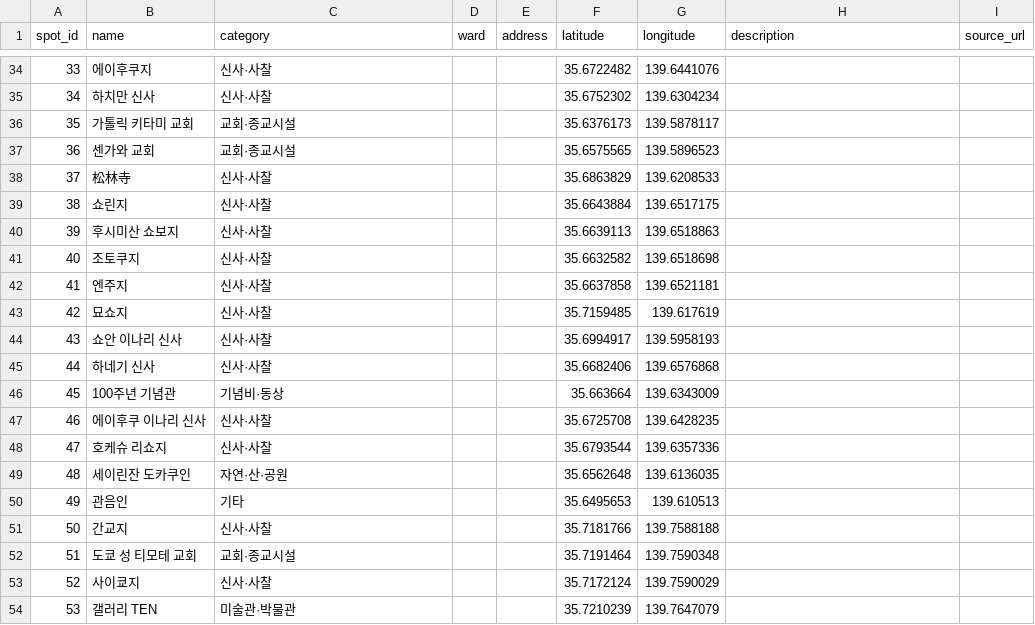
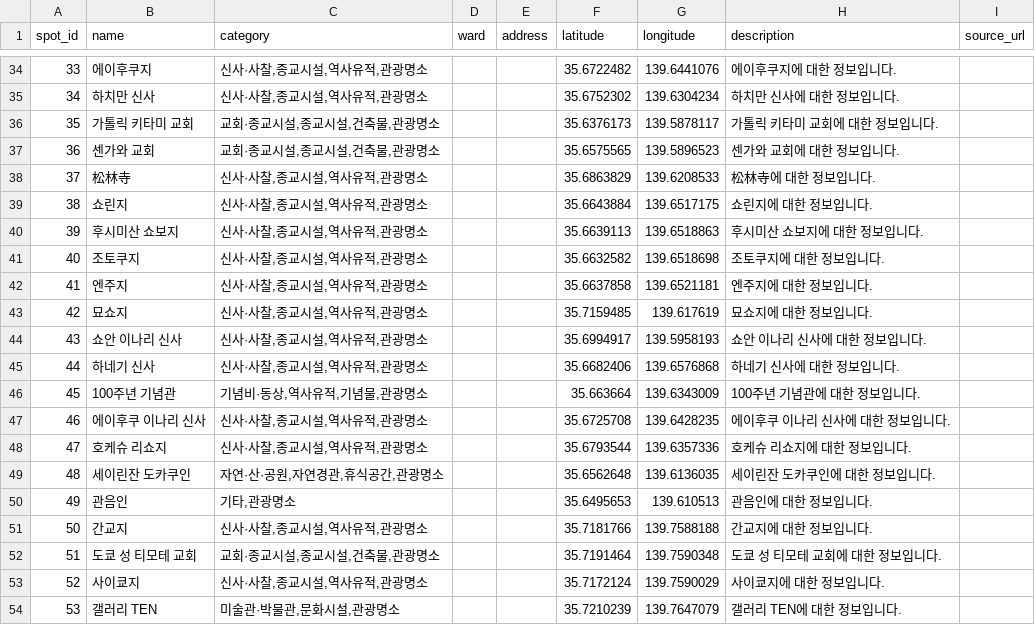
Before and after one commit to rucaris/TATO, a CSV file: src/main/resources/static/data/tokyo_attractions.csv, drawn as a sheet; only a part is shown, gaps mark what is left out; the diff covers the shown part only.

```diff
--- a/src/main/resources/static/data/tokyo_attractions.csv
+++ b/src/main/resources/static/data/tokyo_attractions.csv
@@ -34,21 +34,21 @@
-33,에이후쿠지,신사·사찰,,,35.6722482,139.6441076,,
-34,하치만 신사,신사·사찰,,,35.6752302,139.6304234,,
-35,가톨릭 키타미 교회,교회·종교시설,,,35.6376173,139.5878117,,
-36,센가와 교회,교회·종교시설,,,35.6575565,139.5896523,,
-37,松林寺,신사·사찰,,,35.6863829,139.6208533,,
-38,쇼린지,신사·사찰,,,35.6643884,139.6517175,,
-39,후시미산 쇼보지,신사·사찰,,,35.6639113,139.6518863,,
-40,조토쿠지,신사·사찰,,,35.6632582,139.6518698,,
-41,엔주지,신사·사찰,,,35.6637858,139.6521181,,
-42,묘쇼지,신사·사찰,,,35.7159485,139.617619,,
-43,쇼안 이나리 신사,신사·사찰,,,35.6994917,139.5958193,,
-44,하네기 신사,신사·사찰,,,35.6682406,139.6576868,,
-45,100주년 기념관,기념비·동상,,,35.663664,139.6343009,,
-46,에이후쿠 이나리 신사,신사·사찰,,,35.6725708,139.6428235,,
-47,호케슈 리쇼지,신사·사찰,,,35.6793544,139.6357336,,
-48,세이린잔 도카쿠인,자연·산·공원,,,35.6562648,139.6136035,,
-49,관음인,기타,,,35.6495653,139.610513,,
-50,간교지,신사·사찰,,,35.7181766,139.7588188,,
-51,도쿄 성 티모테 교회,교회·종교시설,,,35.7191464,139.7590348,,
-52,사이쿄지,신사·사찰,,,35.7172124,139.7590029,,
-53,갤러리 TEN,미술관·박물관,,,35.7210239,139.7647079,,
+33,에이후쿠지,"신사·사찰,종교시설,역사유적,관광명소",,,35.6722482,139.6441076,"에이후쿠지에 대한 정보입니다.",
+34,"하치만 신사","신사·사찰,종교시설,역사유적,관광명소",,,35.6752302,139.6304234,"하치만 신사에 대한 정보입니다.",
+35,"가톨릭 키타미 교회","교회·종교시설,종교시설,건축물,관광명소",,,35.6376173,139.5878117,"가톨릭 키타미 교회에 대한 정보입니다.",
+36,"센가와 교회","교회·종교시설,종교시설,건축물,관광명소",,,35.6575565,139.5896523,"센가와 교회에 대한 정보입니다.",
+37,松林寺,"신사·사찰,종교시설,역사유적,관광명소",,,35.6863829,139.6208533,"松林寺에 대한 정보입니다.",
+38,쇼린지,"신사·사찰,종교시설,역사유적,관광명소",,,35.6643884,139.6517175,"쇼린지에 대한 정보입니다.",
+39,"후시미산 쇼보지","신사·사찰,종교시설,역사유적,관광명소",,,35.6639113,139.6518863,"후시미산 쇼보지에 대한 정보입니다.",
+40,조토쿠지,"신사·사찰,종교시설,역사유적,관광명소",,,35.6632582,139.6518698,"조토쿠지에 대한 정보입니다.",
+41,엔주지,"신사·사찰,종교시설,역사유적,관광명소",,,35.6637858,139.6521181,"엔주지에 대한 정보입니다.",
+42,묘쇼지,"신사·사찰,종교시설,역사유적,관광명소",,,35.7159485,139.617619,"묘쇼지에 대한 정보입니다.",
+43,"쇼안 이나리 신사","신사·사찰,종교시설,역사유적,관광명소",,,35.6994917,139.5958193,"쇼안 이나리 신사에 대한 정보입니다.",
+44,"하네기 신사","신사·사찰,종교시설,역사유적,관광명소",,,35.6682406,139.6576868,"하네기 신사에 대한 정보입니다.",
+45,"100주년 기념관","기념비·동상,역사유적,기념물,관광명소",,,35.663664,139.6343009,"100주년 기념관에 대한 정보입니다.",
+46,"에이후쿠 이나리 신사","신사·사찰,종교시설,역사유적,관광명소",,,35.6725708,139.6428235,"에이후쿠 이나리 신사에 대한 정보입니다.",
+47,"호케슈 리쇼지","신사·사찰,종교시설,역사유적,관광명소",,,35.6793544,139.6357336,"호케슈 리쇼지에 대한 정보입니다.",
+48,"세이린잔 도카쿠인","자연·산·공원,자연경관,휴식공간,관광명소",,,35.6562648,139.6136035,"세이린잔 도카쿠인에 대한 정보입니다.",
+49,관음인,"기타,관광명소",,,35.6495653,139.610513,"관음인에 대한 정보입니다.",
+50,간교지,"신사·사찰,종교시설,역사유적,관광명소",,,35.7181766,139.7588188,"간교지에 대한 정보입니다.",
+51,"도쿄 성 티모테 교회","교회·종교시설,종교시설,건축물,관광명소",,,35.7191464,139.7590348,"도쿄 성 티모테 교회에 대한 정보입니다.",
+52,사이쿄지,"신사·사찰,종교시설,역사유적,관광명소",,,35.7172124,139.7590029,"사이쿄지에 대한 정보입니다.",
+53,"갤러리 TEN","미술관·박물관,문화시설,관광명소",,,35.7210239,139.7647079,"갤러리 TEN에 대한 정보입니다.",
```
Also changed, not shown: 69 edited cells elsewhere in this file, build/resources/main/static/data/tokyo_attractions.csv, 15 other files.
